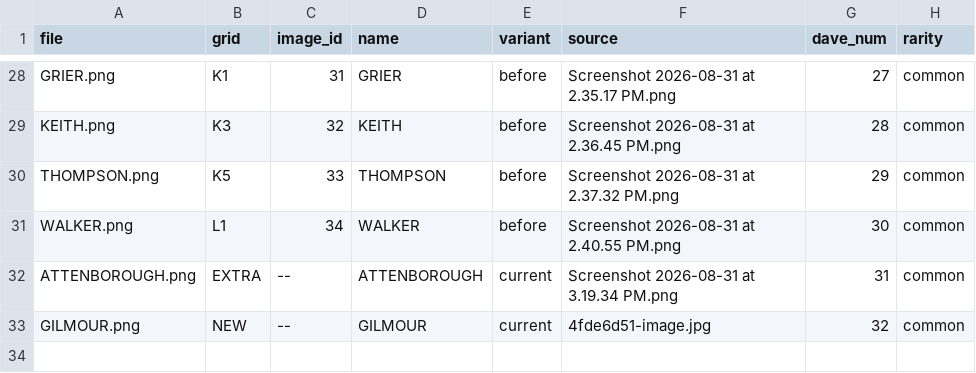
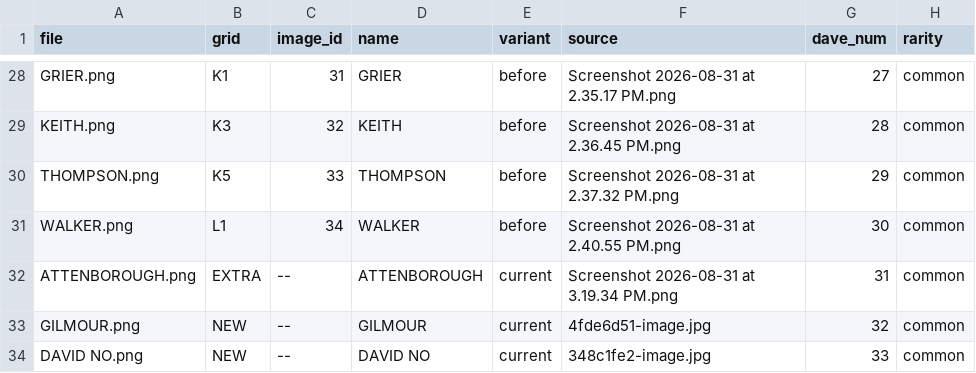
Before and after one commit to legsmechanical/dbxhost, a TSV file: daves/manifest.tsv, drawn as a sheet; only a part is shown, gaps mark what is left out; the diff names each change by its address in the sheet, - before the commit and + after, or states it on an @@ line.

```diff
--- a/daves/manifest.tsv
+++ b/daves/manifest.tsv
+row 34: DAVID NO.png | NEW | -- | DAVID NO | current | 348c1fe2-image.jpg | 33 | common
```
Also changed, not shown: standalone/assets/splash-pool.tsv, 4 other files.
